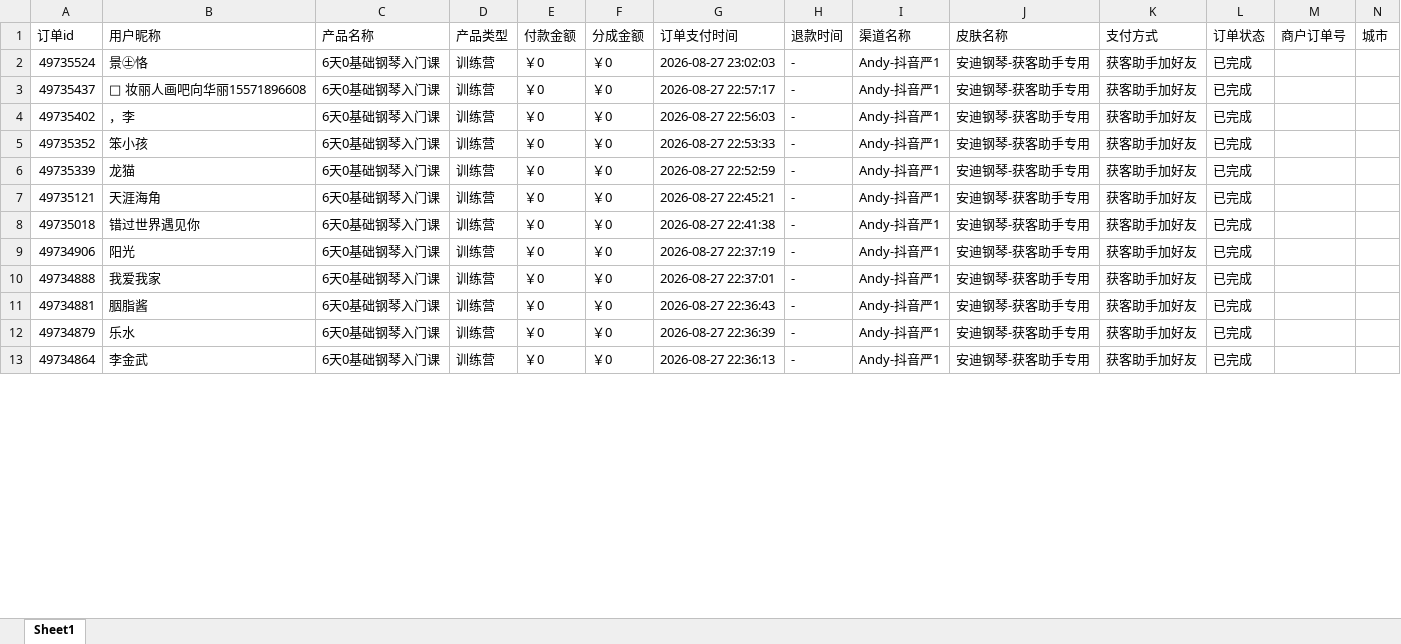
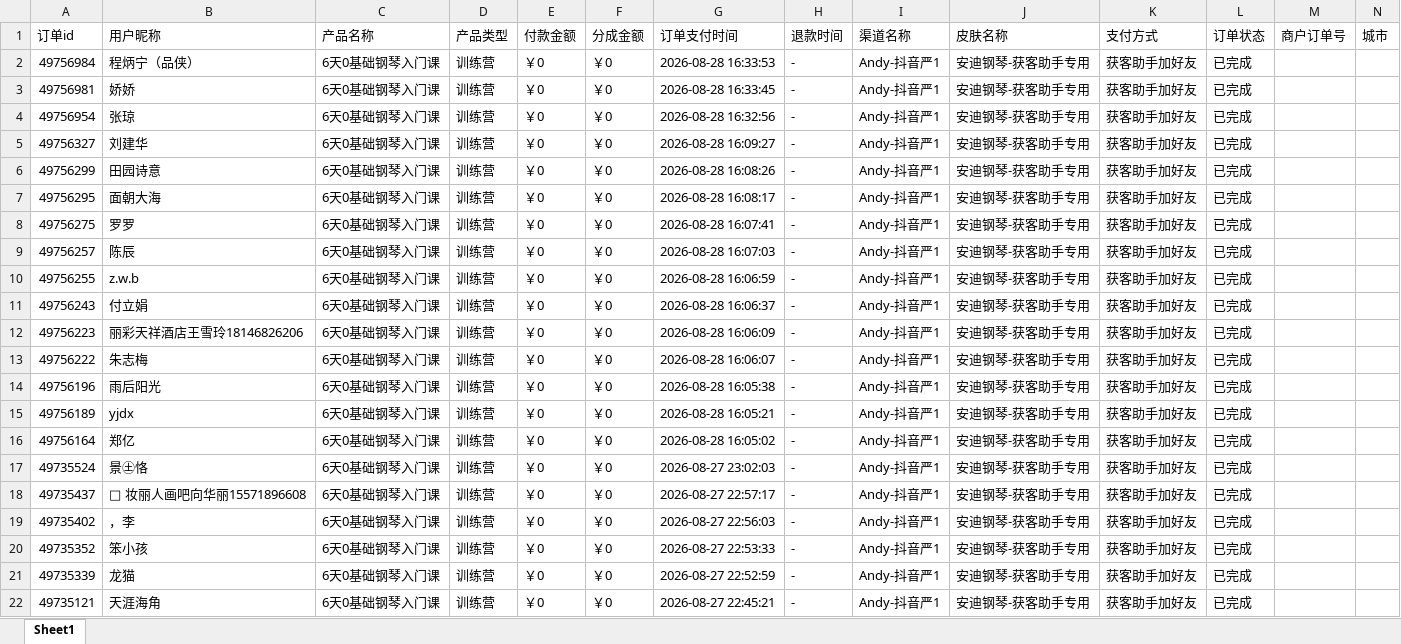
Before and after one commit to JNC121314/jianzhi-dashboard, an Excel workbook: data/exports/严总/dist_order_2026-08-28.xlsx, sheet Sheet1, drawn as a sheet; only a part is shown; the shorter side is filled out with more unchanged rows; values as stored, in another font and other column widths than the file's, no borders; the diff names each change by its address in the sheet, - before the commit and + after, or states it on an @@ line.

```diff
--- a/data/exports/严总/dist_order_2026-08-28.xlsx (sheet Sheet1)
+++ b/data/exports/严总/dist_order_2026-08-28.xlsx (sheet Sheet1)
+row 2: 49756984 | 程炳宁（品侠） | 6天0基础钢琴入门课 | 训练营 | ￥0 | ￥0 | 2026-08-28 16:33:53 | - | Andy-抖音严1 | 安迪钢琴-获客助手专用 | 获客助手加好友 | 已完成
+row 3: 49756981 | 娇娇 | 6天0基础钢琴入门课 | 训练营 | ￥0 | ￥0 | 2026-08-28 16:33:45 | - | Andy-抖音严1 | 安迪钢琴-获客助手专用 | 获客助手加好友 | 已完成
+row 4: 49756954 | 张琼 | 6天0基础钢琴入门课 | 训练营 | ￥0 | ￥0 | 2026-08-28 16:32:56 | - | Andy-抖音严1 | 安迪钢琴-获客助手专用 | 获客助手加好友 | 已完成
+row 5: 49756327 | 刘建华 | 6天0基础钢琴入门课 | 训练营 | ￥0 | ￥0 | 2026-08-28 16:09:27 | - | Andy-抖音严1 | 安迪钢琴-获客助手专用 | 获客助手加好友 | 已完成
+row 6: 49756299 | 田园诗意 | 6天0基础钢琴入门课 | 训练营 | ￥0 | ￥0 | 2026-08-28 16:08:26 | - | Andy-抖音严1 | 安迪钢琴-获客助手专用 | 获客助手加好友 | 已完成
+row 7: 49756295 | 面朝大海 | 6天0基础钢琴入门课 | 训练营 | ￥0 | ￥0 | 2026-08-28 16:08:17 | - | Andy-抖音严1 | 安迪钢琴-获客助手专用 | 获客助手加好友 | 已完成
+row 8: 49756275 | 罗罗 | 6天0基础钢琴入门课 | 训练营 | ￥0 | ￥0 | 2026-08-28 16:07:41 | - | Andy-抖音严1 | 安迪钢琴-获客助手专用 | 获客助手加好友 | 已完成
+row 9: 49756257 | 陈辰 | 6天0基础钢琴入门课 | 训练营 | ￥0 | ￥0 | 2026-08-28 16:07:03 | - | Andy-抖音严1 | 安迪钢琴-获客助手专用 | 获客助手加好友 | 已完成
+row 10: 49756255 | z.w.b | 6天0基础钢琴入门课 | 训练营 | ￥0 | ￥0 | 2026-08-28 16:06:59 | - | Andy-抖音严1 | 安迪钢琴-获客助手专用 | 获客助手加好友 | 已完成
+row 11: 49756243 | 付立娟 | 6天0基础钢琴入门课 | 训练营 | ￥0 | ￥0 | 2026-08-28 16:06:37 | - | Andy-抖音严1 | 安迪钢琴-获客助手专用 | 获客助手加好友 | 已完成
+row 12: 49756223 | 丽彩天祥酒店王雪玲18146826206 | 6天0基础钢琴入门课 | 训练营 | ￥0 | ￥0 | 2026-08-28 16:06:09 | - | Andy-抖音严1 | 安迪钢琴-获客助手专用 | 获客助手加好友 | 已完成
+row 13: 49756222 | 朱志梅 | 6天0基础钢琴入门课 | 训练营 | ￥0 | ￥0 | 2026-08-28 16:06:07 | - | Andy-抖音严1 | 安迪钢琴-获客助手专用 | 获客助手加好友 | 已完成
+row 14: 49756196 | 雨后阳光 | 6天0基础钢琴入门课 | 训练营 | ￥0 | ￥0 | 2026-08-28 16:05:38 | - | Andy-抖音严1 | 安迪钢琴-获客助手专用 | 获客助手加好友 | 已完成
+row 15: 49756189 | yjdx | 6天0基础钢琴入门课 | 训练营 | ￥0 | ￥0 | 2026-08-28 16:05:21 | - | Andy-抖音严1 | 安迪钢琴-获客助手专用 | 获客助手加好友 | 已完成
+row 16: 49756164 | 郑亿 | 6天0基础钢琴入门课 | 训练营 | ￥0 | ￥0 | 2026-08-28 16:05:02 | - | Andy-抖音严1 | 安迪钢琴-获客助手专用 | 获客助手加好友 | 已完成
```
Also changed, not shown: data/exports/抖音/dist_order_2026-08-28.xlsx, data/exports/毛毛矩阵/dist_order_2026-08-28.xlsx, 7 other files.
